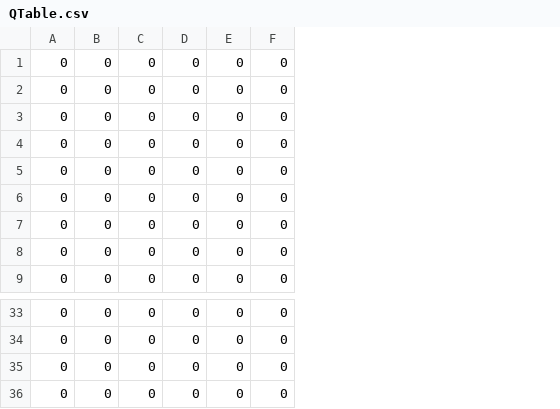
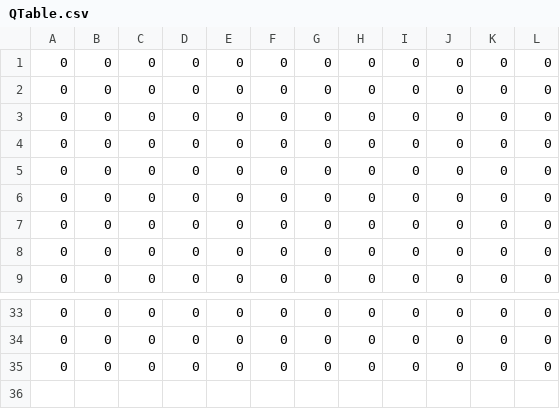
Before and after one commit to chrehall68/SGAI-Outbreak, a CSV file: QTable.csv, drawn as a sheet; only a part is shown, gaps mark what is left out; removed rows and columns are numbered as before the commit, all else as after; the diff names each change by its address in the sheet, - before the commit and + after, or states it on an @@ line.

```diff
--- a/QTable.csv
+++ b/QTable.csv
+column G, rows 1-9: all 0; rows 33-35: all 0
+column H, rows 1-9: all 0; rows 33-35: all 0
+column I, rows 1-9: all 0; rows 33-35: all 0
+column J, rows 1-9: all 0; rows 33-35: all 0
+column K, rows 1-9: all 0; rows 33-35: all 0
+column L, rows 1-9: all 0; rows 33-35: all 0
-row 36: 0 | 0 | 0 | 0 | 0 | 0
```
Also changed, not shown: 2 other files.
